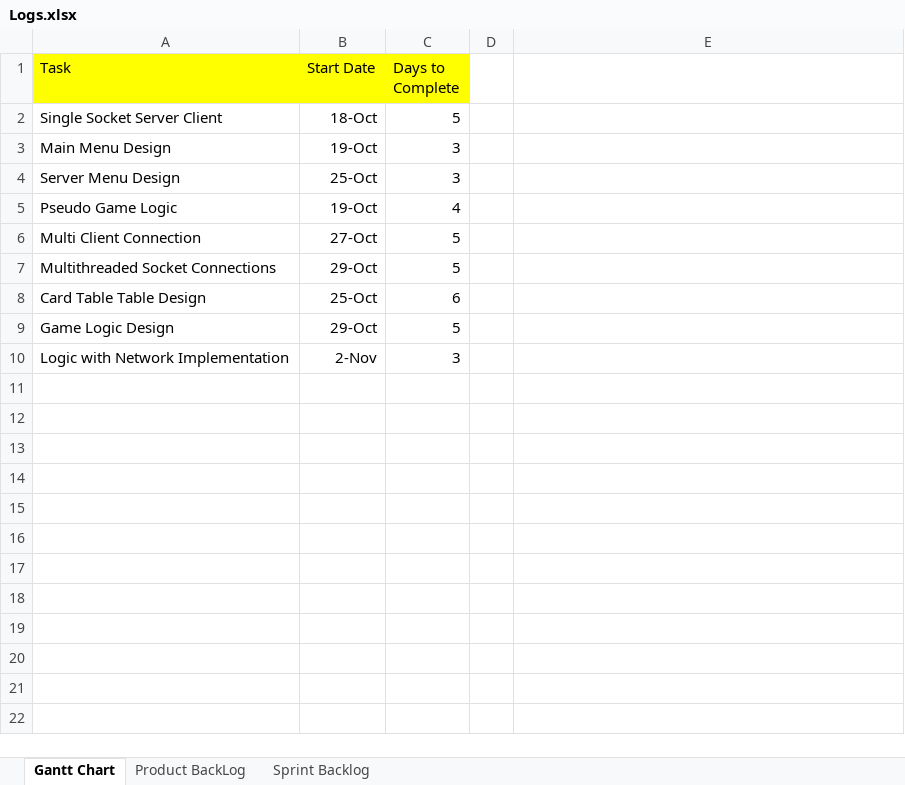
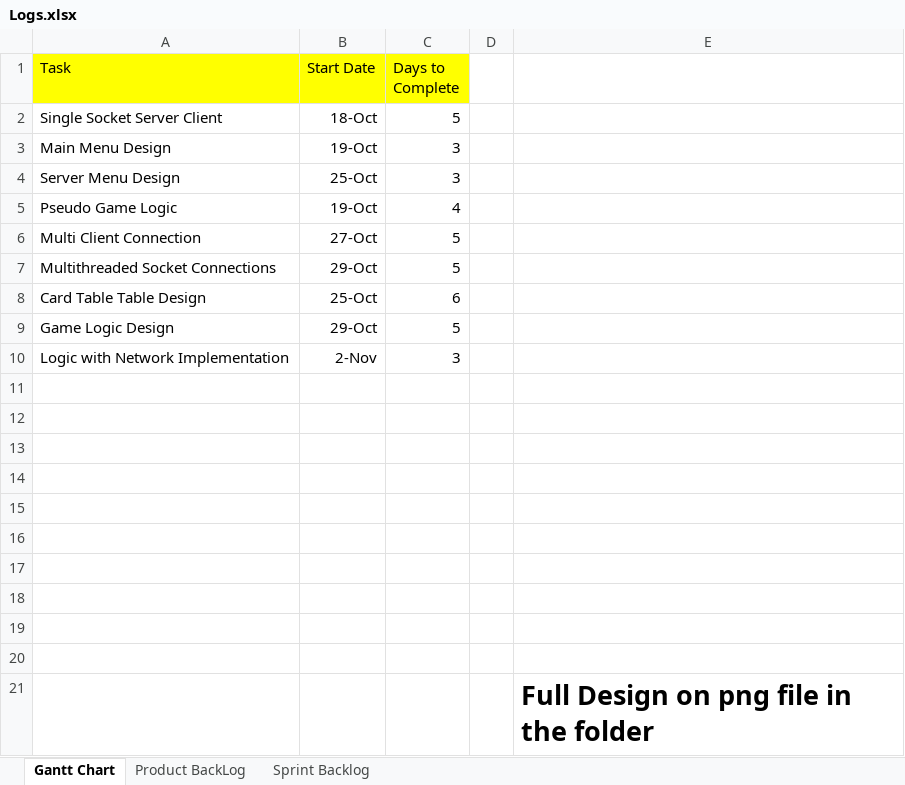
Before and after one commit to kaisermittenburg/NoGracias, an Excel workbook: NoGracias/ScrumDogs/Logs.xlsx, sheet Gantt Chart, drawn as a sheet; values as stored, in another font and other column widths than the file's, no borders; charts and pictures not drawn; the diff names each change by its address in the sheet, - before the commit and + after, or states it on an @@ line.

Commit message:
Located the gantt chart

```diff
--- a/NoGracias/ScrumDogs/Logs.xlsx (sheet Gantt Chart)
+++ b/NoGracias/ScrumDogs/Logs.xlsx (sheet Gantt Chart)
+row 11: (empty)
+row 12: (empty)
+row 13: (empty)
+row 14: (empty)
+row 15: (empty)
+row 16: (empty)
+row 17: (empty)
+row 18: (empty)
+row 19: (empty)
+row 20: (empty)
+row 21:  |  |  |  | Full Design on png file in the folder
```
Also changed, not shown: charts or pictures.
